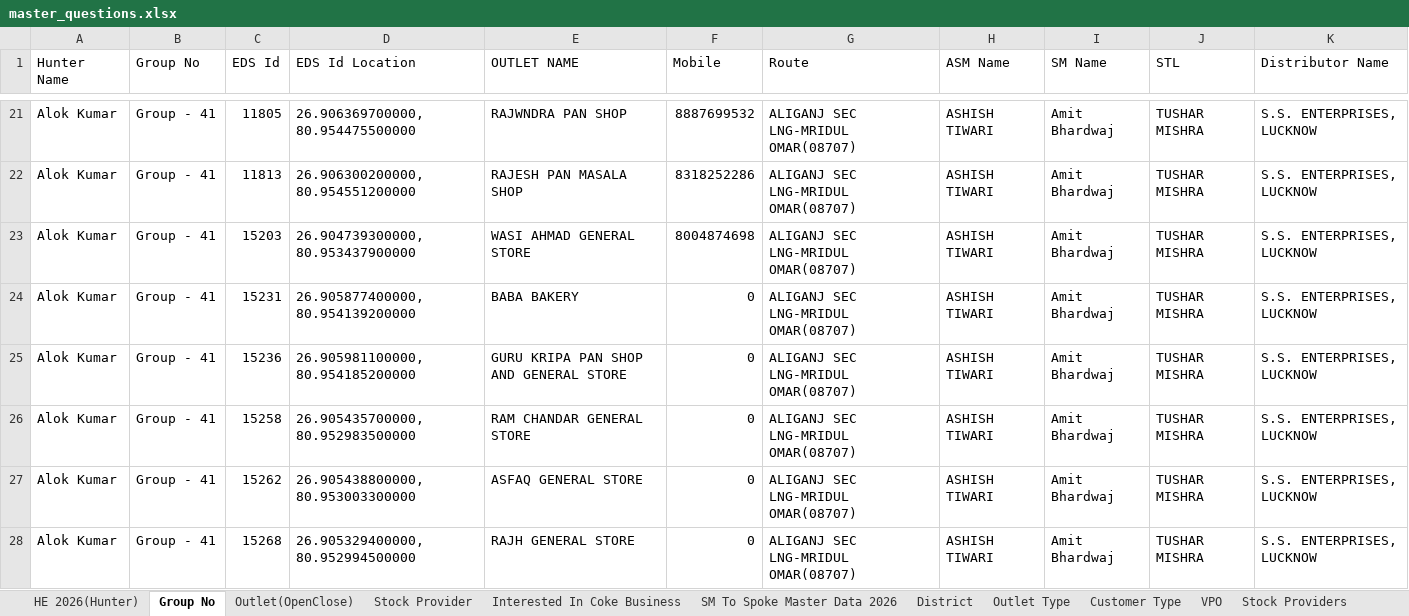
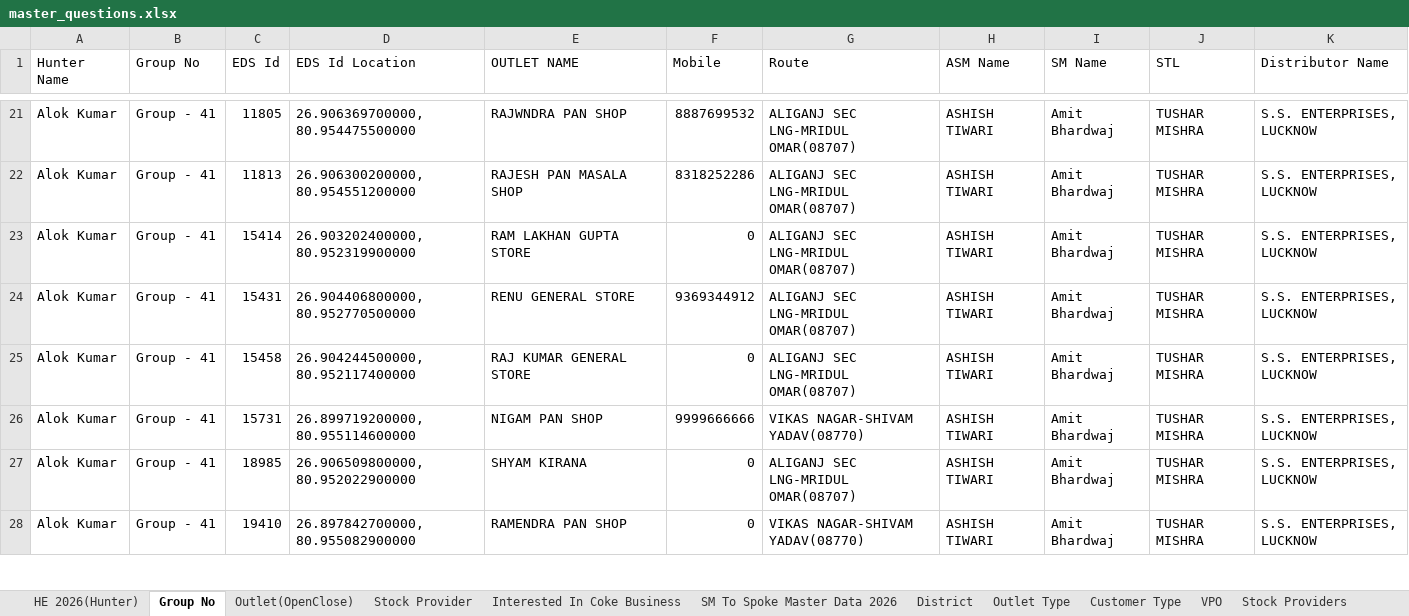
Before and after one commit to Avneeshetw/Live-Field-Survey-Admin-Dashboard, an Excel workbook: master_questions.xlsx, sheet Group No, drawn as a sheet; only a part is shown, gaps mark what is left out; the shorter side is filled out with more unchanged rows; values as stored, in another font and other column widths than the file's, no borders; the diff covers the shown part only; the diff names each change by its address in the sheet, - before the commit and + after, or states it on an @@ line.

```diff
--- a/master_questions.xlsx (sheet Group No)
+++ b/master_questions.xlsx (sheet Group No)
-row 23: Alok Kumar | Group - 41 | 15203 | 26.904739300000, 80.953437900000 | WASI AHMAD GENERAL STORE | 8004874698 | ALIGANJ SEC LNG-MRIDUL OMAR(08707) | ASHISH TIWARI | Amit Bhardwaj | TUSHAR MISHRA | S.S. ENTERPRISES, LUCKNOW
-row 24: Alok Kumar | Group - 41 | 15231 | 26.905877400000, 80.954139200000 | BABA BAKERY | 0 | ALIGANJ SEC LNG-MRIDUL OMAR(08707) | ASHISH TIWARI | Amit Bhardwaj | TUSHAR MISHRA | S.S. ENTERPRISES, LUCKNOW
-row 25: Alok Kumar | Group - 41 | 15236 | 26.905981100000, 80.954185200000 | GURU KRIPA PAN SHOP AND GENERAL STORE | 0 | ALIGANJ SEC LNG-MRIDUL OMAR(08707) | ASHISH TIWARI | Amit Bhardwaj | TUSHAR MISHRA | S.S. ENTERPRISES, LUCKNOW
-row 26: Alok Kumar | Group - 41 | 15258 | 26.905435700000, 80.952983500000 | RAM CHANDAR GENERAL STORE | 0 | ALIGANJ SEC LNG-MRIDUL OMAR(08707) | ASHISH TIWARI | Amit Bhardwaj | TUSHAR MISHRA | S.S. ENTERPRISES, LUCKNOW
-row 27: Alok Kumar | Group - 41 | 15262 | 26.905438800000, 80.953003300000 | ASFAQ GENERAL STORE | 0 | ALIGANJ SEC LNG-MRIDUL OMAR(08707) | ASHISH TIWARI | Amit Bhardwaj | TUSHAR MISHRA | S.S. ENTERPRISES, LUCKNOW
-row 28: Alok Kumar | Group - 41 | 15268 | 26.905329400000, 80.952994500000 | RAJH GENERAL STORE | 0 | ALIGANJ SEC LNG-MRIDUL OMAR(08707) | ASHISH TIWARI | Amit Bhardwaj | TUSHAR MISHRA | S.S. ENTERPRISES, LUCKNOW
```
Also changed, not shown: 37 removed rows elsewhere in this sheet.
